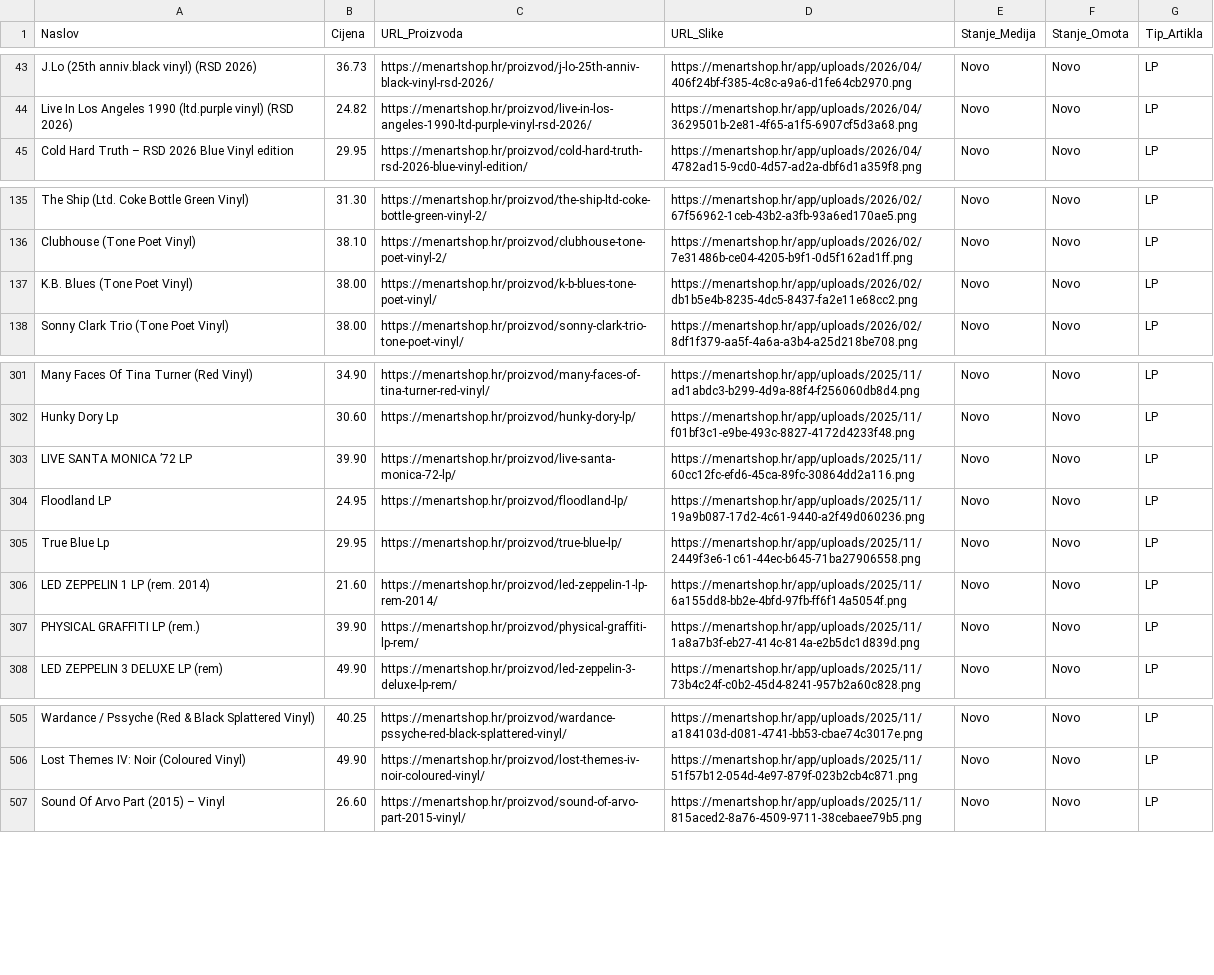
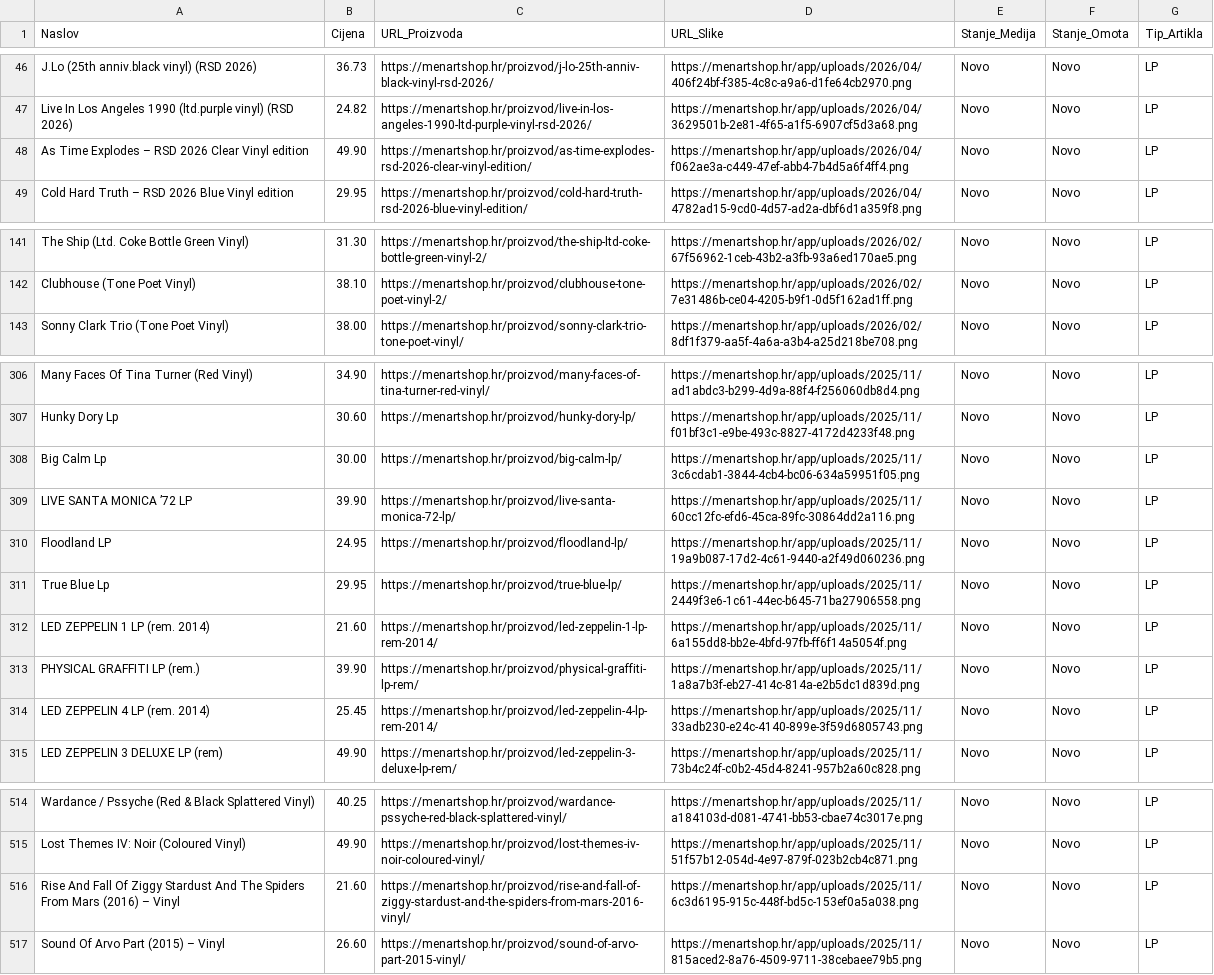
Before and after one commit to Z0M81Eb/baza-ploca, a CSV file: menart_katalog.csv, drawn as a sheet; only a part is shown, gaps mark what is left out; the diff covers the shown part only.

```diff
--- a/menart_katalog.csv
+++ b/menart_katalog.csv
@@ -44,2 +47,3 @@ J.Lo  (25th anniv.black vinyl) (RSD 2026),36.73,https://menartshop.hr/proizvod/j
 Live In Los Angeles 1990 (ltd.purple vinyl) (RSD 2026),24.82,https://menartshop.hr/proizvod/live-in-los-angeles-1990-ltd-purple-vinyl-rsd-2026/,https://menartshop.hr/app/uploads/2026/04/3629501b-2e81-4f65-a1f5-6907cf5d3a68.png,Novo,Novo,LP
+As Time Explodes – RSD 2026 Clear Vinyl edition,49.90,https://menartshop.hr/proizvod/as-time-explodes-rsd-2026-clear-vinyl-edition/,https://menartshop.hr/app/uploads/2026/04/f062ae3a-c449-47ef-abb4-7b4d5a6f4ff4.png,Novo,Novo,LP
 Cold Hard Truth – RSD 2026 Blue Vinyl edition,29.95,https://menartshop.hr/proizvod/cold-hard-truth-rsd-2026-blue-vinyl-edition/,https://menartshop.hr/app/uploads/2026/04/4782ad15-9cd0-4d57-ad2a-dbf6d1a359f8.png,Novo,Novo,LP
@@ -136,3 +142,2 @@ The Ship (Ltd. Coke Bottle Green Vinyl),31.30,https://menartshop.hr/proizvod/the
 Clubhouse (Tone Poet Vinyl),38.10,https://menartshop.hr/proizvod/clubhouse-tone-poet-vinyl-2/,https://menartshop.hr/app/uploads/2026/02/7e31486b-ce04-4205-b9f1-0d5f162ad1ff.png,Novo,Novo,LP
-K.B. Blues (Tone Poet Vinyl),38.00,https://menartshop.hr/proizvod/k-b-blues-tone-poet-vinyl/,https://menartshop.hr/app/uploads/2026/02/db1b5e4b-8235-4dc5-8437-fa2e11e68cc2.png,Novo,Novo,LP
 Sonny Clark Trio (Tone Poet Vinyl),38.00,https://menartshop.hr/proizvod/sonny-clark-trio-tone-poet-vinyl/,https://menartshop.hr/app/uploads/2026/02/8df1f379-aa5f-4a6a-a3b4-a25d218be708.png,Novo,Novo,LP
@@ -302,2 +307,3 @@ Many Faces Of Tina Turner (Red Vinyl),34.90,https://menartshop.hr/proizvod/many-
 Hunky Dory Lp,30.60,https://menartshop.hr/proizvod/hunky-dory-lp/,https://menartshop.hr/app/uploads/2025/11/f01bf3c1-e9be-493c-8827-4172d4233f48.png,Novo,Novo,LP
+Big Calm Lp,30.00,https://menartshop.hr/proizvod/big-calm-lp/,https://menartshop.hr/app/uploads/2025/11/3c6cdab1-3844-4cb4-bc06-634a59951f05.png,Novo,Novo,LP
 LIVE SANTA MONICA ’72 LP,39.90,https://menartshop.hr/proizvod/live-santa-monica-72-lp/,https://menartshop.hr/app/uploads/2025/11/60cc12fc-efd6-45ca-89fc-30864dd2a116.png,Novo,Novo,LP
@@ -307,2 +313,3 @@ LED ZEPPELIN 1 LP (rem. 2014),21.60,https://menartshop.hr/proizvod/led-zeppelin-
 PHYSICAL GRAFFITI LP (rem.),39.90,https://menartshop.hr/proizvod/physical-graffiti-lp-rem/,https://menartshop.hr/app/uploads/2025/11/1a8a7b3f-eb27-414c-814a-e2b5dc1d839d.png,Novo,Novo,LP
+LED ZEPPELIN 4 LP (rem. 2014),25.45,https://menartshop.hr/proizvod/led-zeppelin-4-lp-rem-2014/,https://menartshop.hr/app/uploads/2025/11/33adb230-e24c-4140-899e-3f59d6805743.png,Novo,Novo,LP
 LED ZEPPELIN 3 DELUXE LP (rem),49.90,https://menartshop.hr/proizvod/led-zeppelin-3-deluxe-lp-rem/,https://menartshop.hr/app/uploads/2025/11/73b4c24f-c0b2-45d4-8241-957b2a60c828.png,Novo,Novo,LP
@@ -506,2 +515,3 @@ Wardance / Pssyche (Red & Black Splattered Vinyl),40.25,https://menartshop.hr/pr
 Lost Themes IV: Noir (Coloured Vinyl),49.90,https://menartshop.hr/proizvod/lost-themes-iv-noir-coloured-vinyl/,https://menartshop.hr/app/uploads/2025/11/51f57b12-054d-4e97-879f-023b2cb4c871.png,Novo,Novo,LP
+Rise And Fall Of Ziggy Stardust And The Spiders From Mars (2016) – Vinyl,21.60,https://menartshop.hr/proizvod/rise-and-fall-of-ziggy-stardust-and-the-spiders-from-mars-2016-vinyl/,https://menartshop.hr/app/uploads/2025/11/6c3d6195-915c-448f-bd5c-153ef0a5a038.png,Novo,Novo,LP
 Sound Of Arvo Part (2015) – Vinyl,26.60,https://menartshop.hr/proizvod/sound-of-arvo-part-2015-vinyl/,https://menartshop.hr/app/uploads/2025/11/815aced2-8a76-4509-9711-38cebaee79b5.png,Novo,Novo,LP
```
Also changed, not shown: 12 added rows and 4 removed rows elsewhere in this file.
